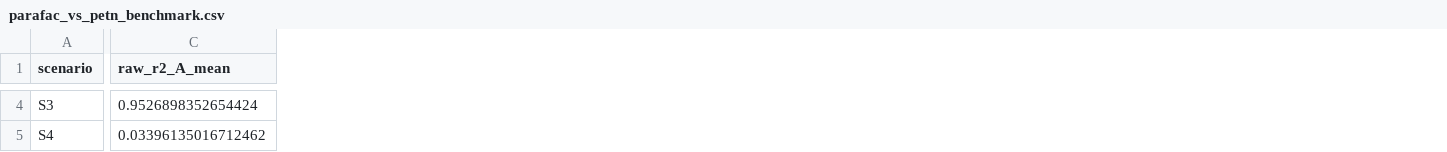
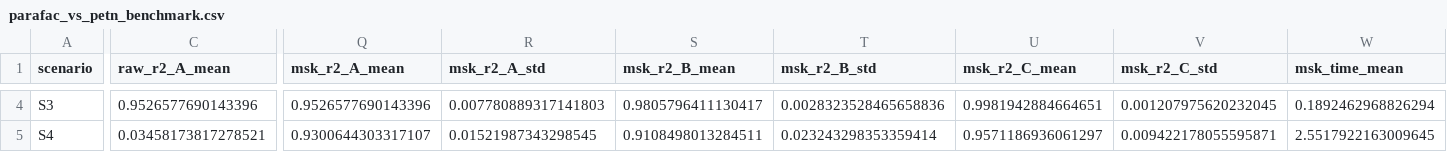
Before and after one commit to DamianPiuselli/petn_parafac, a CSV file: notebooks/parafac_vs_petn_benchmark.csv, drawn as a sheet; only a part is shown, gaps mark what is left out; the diff covers the shown part only; the diff names each change by its address in the sheet, - before the commit and + after, or states it on an @@ line.

```diff
--- a/notebooks/parafac_vs_petn_benchmark.csv
+++ b/notebooks/parafac_vs_petn_benchmark.csv
+column Q (msk_r2_A_mean), rows 4-5: 0.9526577690143396 | 0.9300644303317107
+column R (msk_r2_A_std), rows 4-5: 0.007780889317141803 | 0.01521987343298545
+column S (msk_r2_B_mean), rows 4-5: 0.9805796411130417 | 0.9108498013284511
+column T (msk_r2_B_std), rows 4-5: 0.0028323528465658836 | 0.023243298353359414
+column U (msk_r2_C_mean), rows 4-5: 0.9981942884664651 | 0.9571186936061297
+column V (msk_r2_C_std), rows 4-5: 0.001207975620232045 | 0.009422178055595871
+column W (msk_time_mean), rows 4-5: 0.1892462968826294 | 2.5517922163009645
-C4 (raw_r2_A_mean): 0.9526898352654424
+C4 (raw_r2_A_mean): 0.9526577690143396
-C5 (raw_r2_A_mean): 0.03396135016712462
+C5 (raw_r2_A_mean): 0.03458173817278521
```
Also changed, not shown: 50 edited cells elsewhere in this file, 3 other files.
